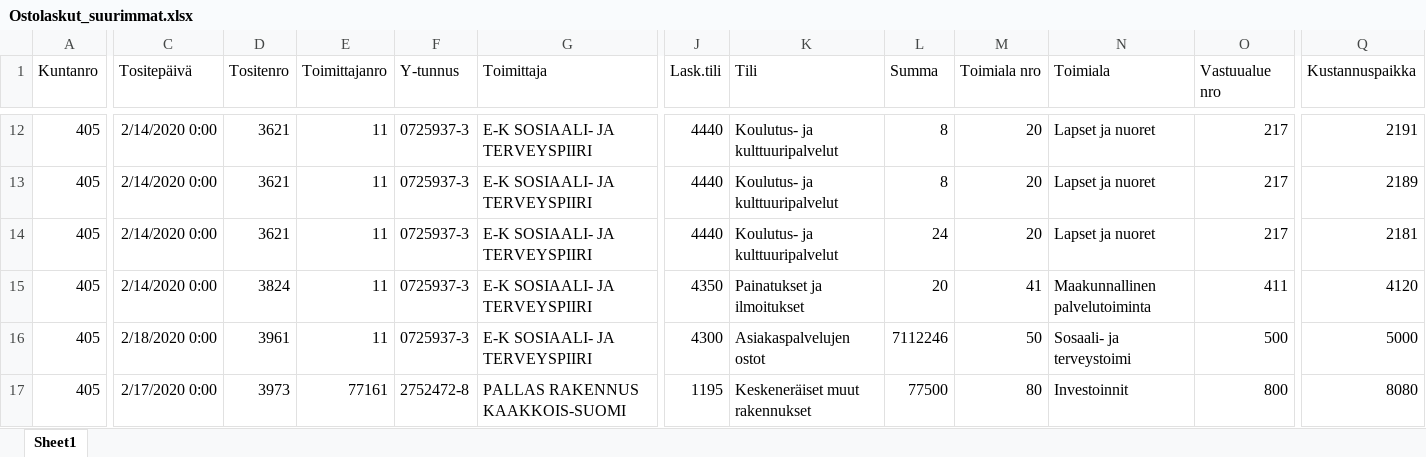
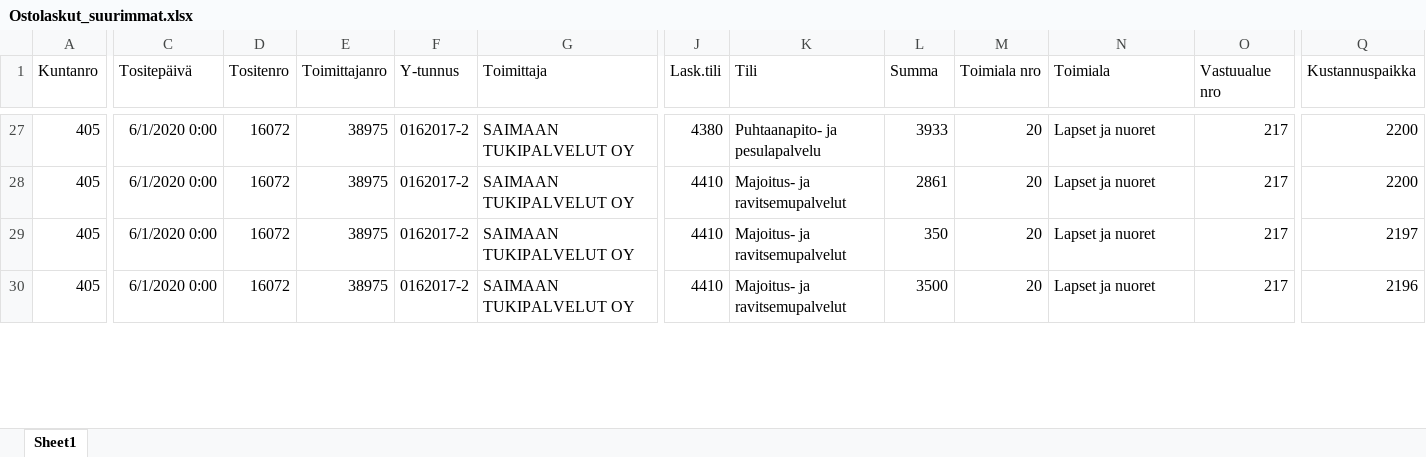
Before and after one commit to teemukuusisto/UiPath_Jeff, an Excel workbook: Harjoitustyö_Ryhmä5_Jeff/Data/Ostolaskut_suurimmat.xlsx, sheet Sheet1, drawn as a sheet; only a part is shown, gaps mark what is left out; values as stored, in another font and other column widths than the file's, no borders; removed rows and columns are numbered as before the commit, all else as after; rows hold the shown columns only; the diff covers the shown part only; the diff names each change by its address in the sheet, - before the commit and + after, or states it on an @@ line.

```diff
--- a/Harjoitustyö_Ryhmä5_Jeff/Data/Ostolaskut_suurimmat.xlsx (sheet Sheet1)
+++ b/Harjoitustyö_Ryhmä5_Jeff/Data/Ostolaskut_suurimmat.xlsx (sheet Sheet1)
-C27:C30 (Tositepäivä): 2/14/2020 0:00
+C27:C30 (Tositepäivä): 6/1/2020 0:00
-D27:D29 (Tositenro): 3621
+D27:D29 (Tositenro): 16072
-E27:E30 (Toimittajanro): 11
+E27:E30 (Toimittajanro): 38975
-F27:F30 (Y-tunnus): 0725937-3
+F27:F30 (Y-tunnus): 0162017-2
-G27:G30 (Toimittaja): E-K SOSIAALI- JA TERVEYSPIIRI
+G27:G30 (Toimittaja): SAIMAAN TUKIPALVELUT OY
-J27 (Lask.tili): 4440
+J27 (Lask.tili): 4380
-K27 (Tili): Koulutus- ja kulttuuripalvelut
+K27 (Tili): Puhtaanapito- ja pesulapalvelu
-L27 (Summa): 8
+L27 (Summa): 3933
-Q27 (Kustannuspaikka): 2191
+Q27 (Kustannuspaikka): 2200
-J28:J29 (Lask.tili): 4440
+J28:J29 (Lask.tili): 4410
-K28:K29 (Tili): Koulutus- ja kulttuuripalvelut
+K28:K29 (Tili): Majoitus- ja ravitsemupalvelut
-L28 (Summa): 8
+L28 (Summa): 2861
-Q28 (Kustannuspaikka): 2189
+Q28 (Kustannuspaikka): 2200
-L29 (Summa): 24
+L29 (Summa): 350
-Q29 (Kustannuspaikka): 2181
+Q29 (Kustannuspaikka): 2197
-D30 (Tositenro): 3824
+D30 (Tositenro): 16072
-J30 (Lask.tili): 4350
+J30 (Lask.tili): 4410
-K30 (Tili): Painatukset ja ilmoitukset
+K30 (Tili): Majoitus- ja ravitsemupalvelut
-L30 (Summa): 20
+L30 (Summa): 3500
-M30 (Toimiala nro): 41
+M30 (Toimiala nro): 20
-N30 (Toimiala): Maakunnallinen palvelutoiminta
+N30 (Toimiala): Lapset ja nuoret
-O30 (Vastuualue nro): 411
+O30 (Vastuualue nro): 217
-Q30 (Kustannuspaikka): 4120
+Q30 (Kustannuspaikka): 2196
-row 16: 405 | 2/18/2020 0:00 | 3961 | 11 | 0725937-3 | E-K SOSIAALI- JA TERVEYSPIIRI | 4300 | Asiakaspalvelujen ostot | 7112246 | 50 | Sosaali- ja terveystoimi | 500 | 5000
-row 17: 405 | 2/17/2020 0:00 | 3973 | 77161 | 2752472-8 | PALLAS RAKENNUS KAAKKOIS-SUOMI | 1195 | Keskeneräiset muut rakennukset | 77500 | 80 | Investoinnit | 800 | 8080
```
Also changed, not shown: 25 added rows, 3 removed rows and 205 edited cells elsewhere in this sheet, Harjoitustyö_Ryhmä5_Jeff/Data/Kuukauden ostolaskut 2020.xlsx, Harjoitustyö_Ryhmä5_Jeff/Data/Toimittajarekisteri.xlsx, 9 other files.
